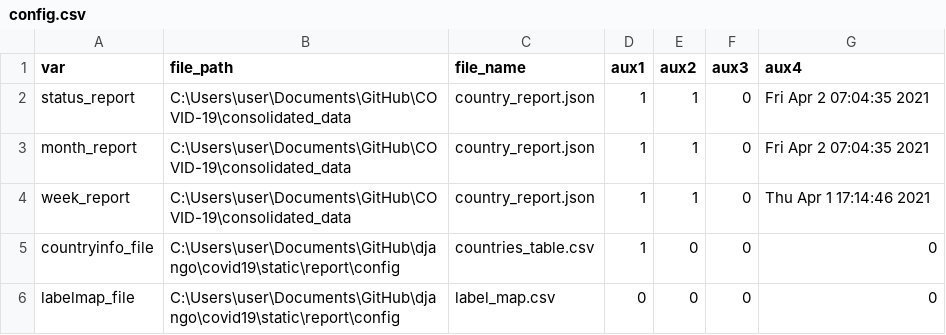
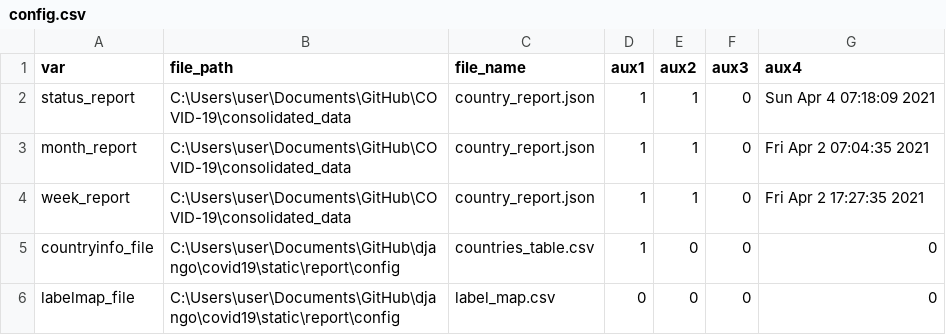
Before and after one commit to psychopresley/django, a CSV file: covid19/static/report/config/config.csv, drawn as a sheet.

```diff
--- a/covid19/static/report/config/config.csv
+++ b/covid19/static/report/config/config.csv
@@ -1,5 +1,5 @@
 var,file_path,file_name,aux1,aux2,aux3,aux4
-status_report,C:\Users\user\Documents\GitHub\COVID-19\consolidated_data,country_report.json,1,1,0,Fri Apr  2 07:04:35 2021
+status_report,C:\Users\user\Documents\GitHub\COVID-19\consolidated_data,country_report.json,1,1,0,Sun Apr  4 07:18:09 2021
 month_report,C:\Users\user\Documents\GitHub\COVID-19\consolidated_data,country_report.json,1,1,0,Fri Apr  2 07:04:35 2021
-week_report,C:\Users\user\Documents\GitHub\COVID-19\consolidated_data,country_report.json,1,1,0,Thu Apr  1 17:14:46 2021
+week_report,C:\Users\user\Documents\GitHub\COVID-19\consolidated_data,country_report.json,1,1,0,Fri Apr  2 17:27:35 2021
 countryinfo_file,C:\Users\user\Documents\GitHub\django\covid19\static\report\config,countries_table.csv,1,0,0,0
```
Also changed, not shown: 26 other files.
